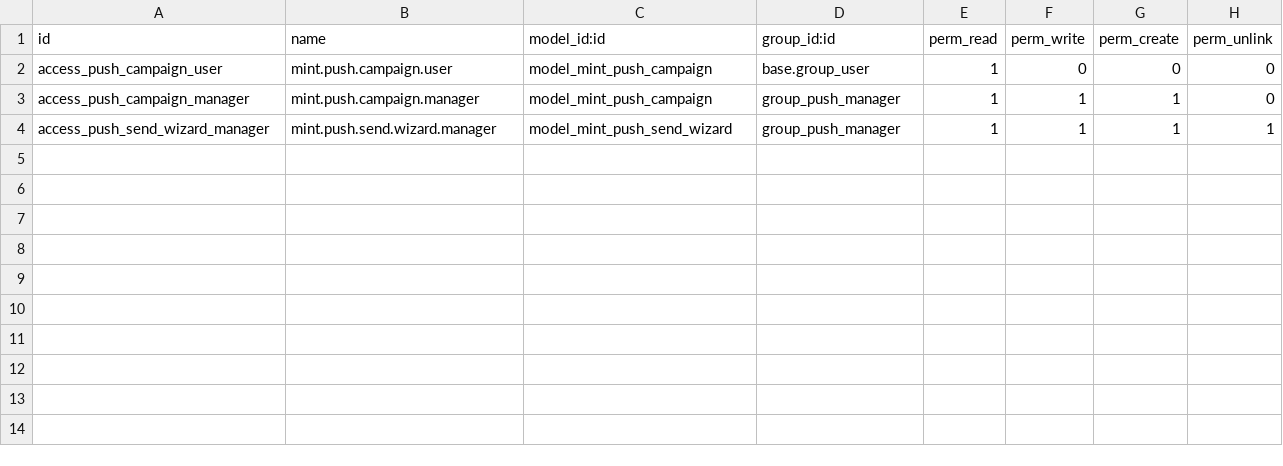
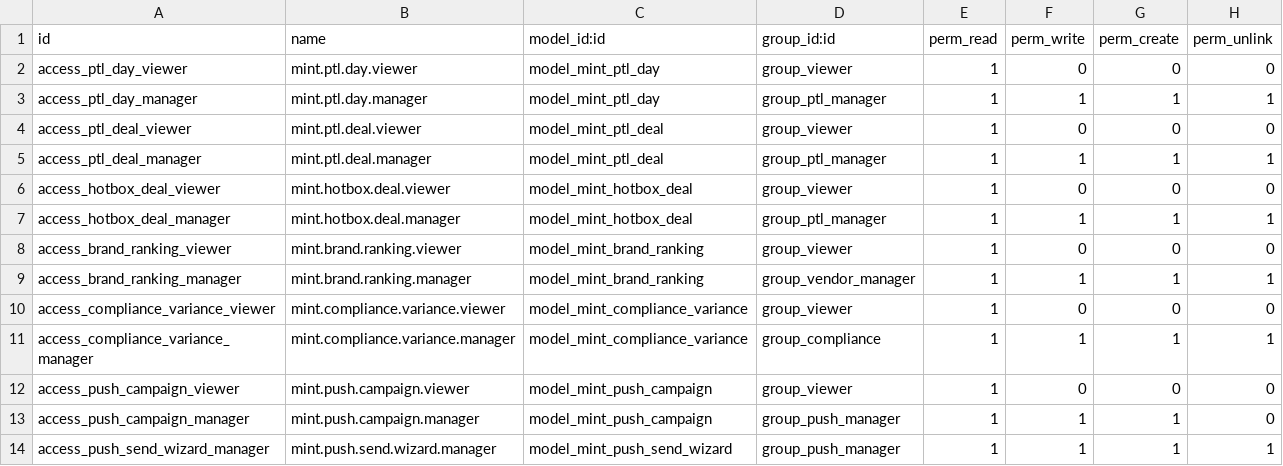
Before and after one commit to J-Palomino/odoo-custom-modules, a CSV file: mint_command_center/security/ir.model.access.csv, drawn as a sheet.

```diff
--- a/mint_command_center/security/ir.model.access.csv
+++ b/mint_command_center/security/ir.model.access.csv
@@ -1,3 +1,13 @@
 id,name,model_id:id,group_id:id,perm_read,perm_write,perm_create,perm_unlink
-access_push_campaign_user,mint.push.campaign.user,model_mint_push_campaign,base.group_user,1,0,0,0
+access_ptl_day_viewer,mint.ptl.day.viewer,model_mint_ptl_day,group_viewer,1,0,0,0
+access_ptl_day_manager,mint.ptl.day.manager,model_mint_ptl_day,group_ptl_manager,1,1,1,1
+access_ptl_deal_viewer,mint.ptl.deal.viewer,model_mint_ptl_deal,group_viewer,1,0,0,0
+access_ptl_deal_manager,mint.ptl.deal.manager,model_mint_ptl_deal,group_ptl_manager,1,1,1,1
+access_hotbox_deal_viewer,mint.hotbox.deal.viewer,model_mint_hotbox_deal,group_viewer,1,0,0,0
+access_hotbox_deal_manager,mint.hotbox.deal.manager,model_mint_hotbox_deal,group_ptl_manager,1,1,1,1
+access_brand_ranking_viewer,mint.brand.ranking.viewer,model_mint_brand_ranking,group_viewer,1,0,0,0
+access_brand_ranking_manager,mint.brand.ranking.manager,model_mint_brand_ranking,group_vendor_manager,1,1,1,1
+access_compliance_variance_viewer,mint.compliance.variance.viewer,model_mint_compliance_variance,group_viewer,1,0,0,0
+access_compliance_variance_manager,mint.compliance.variance.manager,model_mint_compliance_variance,group_compliance,1,1,1,1
+access_push_campaign_viewer,mint.push.campaign.viewer,model_mint_push_campaign,group_viewer,1,0,0,0
 access_push_campaign_manager,mint.push.campaign.manager,model_mint_push_campaign,group_push_manager,1,1,1,0
```
Also changed, not shown: 15 other files.
